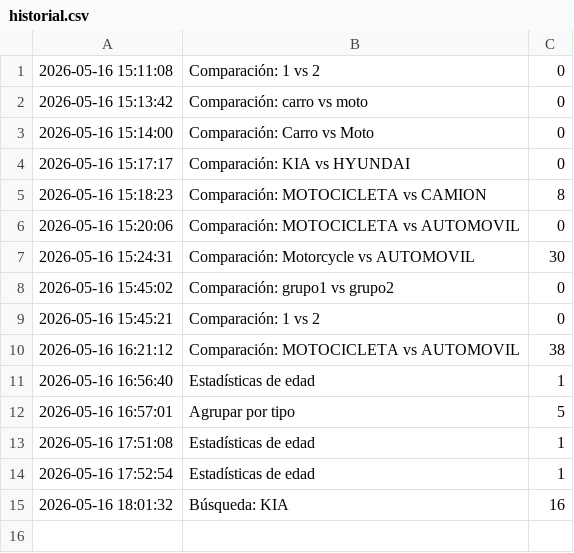
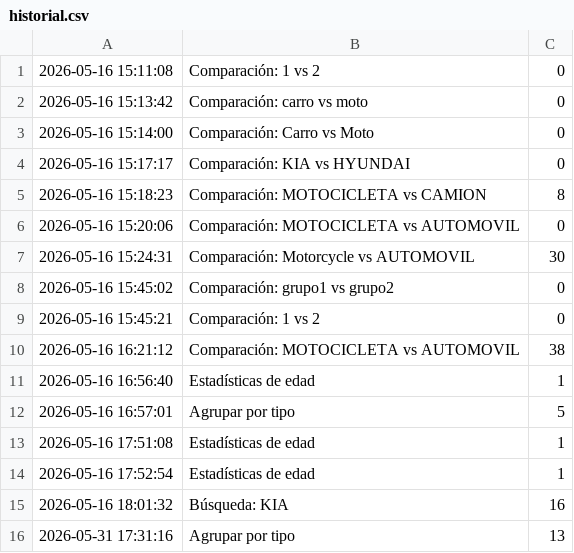
Before and after one commit to fvillamarin-pixel/TRAFFIC_CRASH, a CSV file: historial.csv, drawn as a sheet; the diff names each change by its address in the sheet, - before the commit and + after, or states it on an @@ line.

```diff
--- a/historial.csv
+++ b/historial.csv
+row 16: 2026-05-31 17:31:16 | Agrupar por tipo | 13
```
Also changed, not shown: 1 other file.
